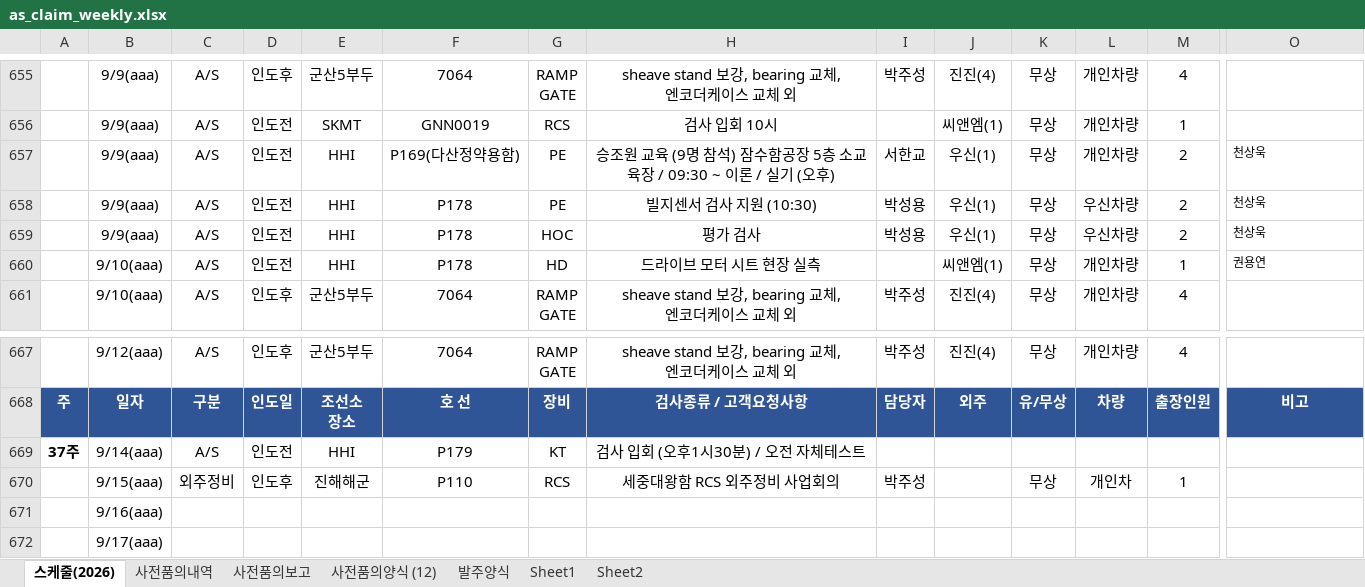
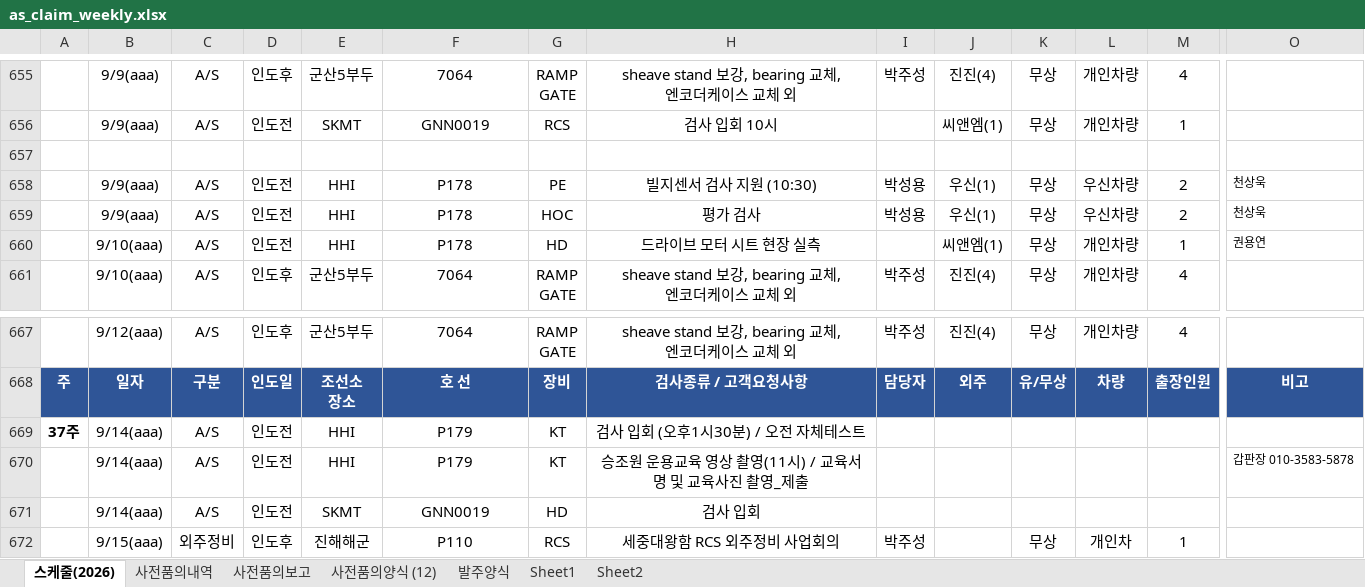
Before and after one commit to andaiga-create/weekly-schedule, an Excel workbook: as_claim_weekly.xlsx, sheet 스케줄(2026), drawn as a sheet; only a part is shown, gaps mark what is left out; the shorter side is filled out with more unchanged rows; values as stored, in another font and other column widths than the file's, no borders; table styles not drawn; rows hold the shown columns only; the diff names each change by its address in the sheet, - before the commit and + after, or states it on an @@ line.

Commit message:
Auto update: 2026-09-08(화) 11:00:02.99

```diff
--- a/as_claim_weekly.xlsx (sheet 스케줄(2026))
+++ b/as_claim_weekly.xlsx (sheet 스케줄(2026))
-row 657:  | 9/9(aaa) | A/S | 인도전 | HHI | P169(다산정약용함) | PE | 승조원 교육 (9명 참석) 잠수함공장 5층 소교육장 / 09:30 ~ 이론 / 실기 (오후) | 서한교 | 우신(1) | 무상 | 개인차량 | 2 | 천상욱
+row 657: (empty)
+row 670:  | 9/14(aaa) | A/S | 인도전 | HHI | P179 | KT | 승조원 운용교육 영상 촬영(11시) / 교육서명 및 교육사진 촬영_제출 |  |  |  |  |  | 갑판장 010-3583-5878
+row 671:  | 9/14(aaa) | A/S | 인도전 | SKMT | GNN0019 | HD | 검사 입회
```
